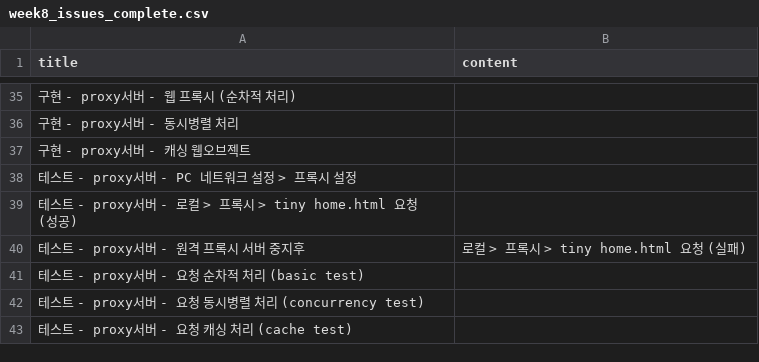
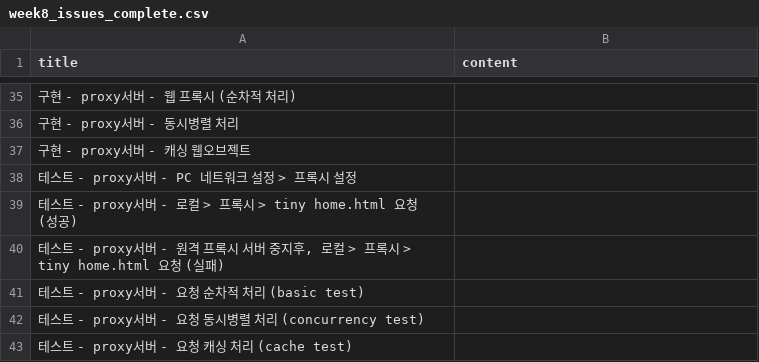
Before and after one commit to YangSiJun528/jungle-utils, a CSV file: github-projects/week8_issues_complete.csv, drawn as a sheet; only a part is shown, gaps mark what is left out; removed rows and columns are numbered as before the commit, all else as after; the diff names each change by its address in the sheet, - before the commit and + after, or states it on an @@ line.

Commit message:
Update week8_issues_complete.csv

```diff
--- a/github-projects/week8_issues_complete.csv
+++ b/github-projects/week8_issues_complete.csv
-row 40: 테스트 - proxy서버 - 원격 프록시 서버 중지후 | 로컬 > 프록시 > tiny home.html 요청 (실패)
+row 40: 테스트 - proxy서버 - 원격 프록시 서버 중지후, 로컬 > 프록시 > tiny home.html 요청 (실패)
```
